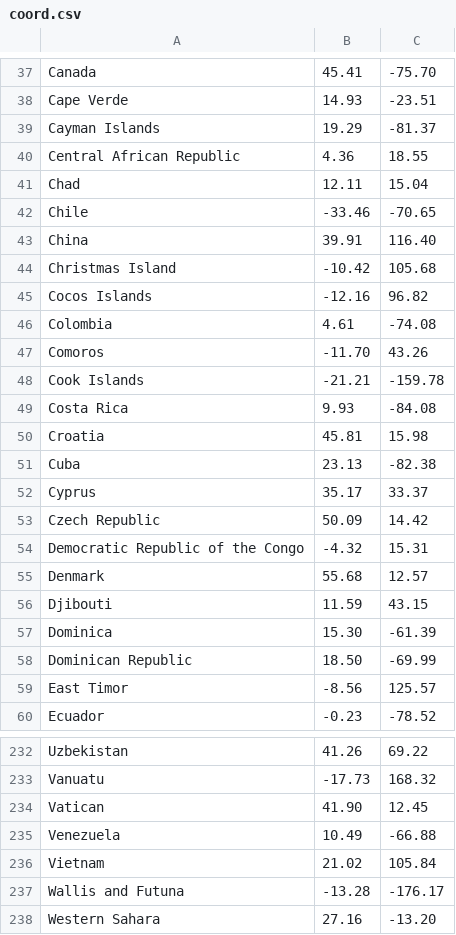
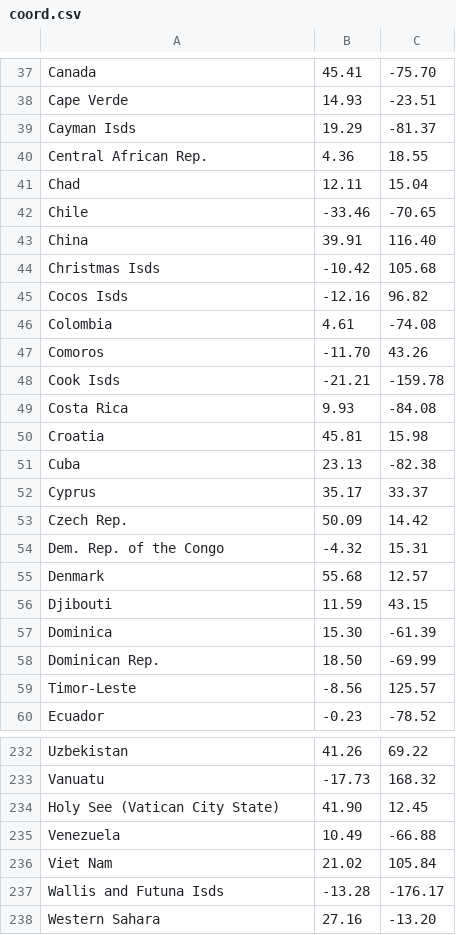
Before and after one commit to ankitvgupta/jamsquad, a CSV file: coord.csv, drawn as a sheet; only a part is shown, gaps mark what is left out; the diff covers the shown part only.

```diff
--- a/coord.csv
+++ b/coord.csv
@@ -38,4 +38,4 @@ Canada,45.41,-75.70
 Cape Verde,14.93,-23.51
-Cayman Islands,19.29,-81.37
-Central African Republic,4.36,18.55
+Cayman Isds,19.29,-81.37
+Central African Rep.,4.36,18.55
 Chad,12.11,15.04
@@ -43,7 +43,7 @@ Chile,-33.46,-70.65
 China,39.91,116.40
-Christmas Island,-10.42,105.68
-Cocos Islands,-12.16,96.82
+Christmas Isds,-10.42,105.68
+Cocos Isds,-12.16,96.82
 Colombia,4.61,-74.08
 Comoros,-11.70,43.26
-Cook Islands,-21.21,-159.78
+Cook Isds,-21.21,-159.78
 Costa Rica,9.93,-84.08
@@ -52,4 +52,4 @@ Cuba,23.13,-82.38
 Cyprus,35.17,33.37
-Czech Republic,50.09,14.42
-Democratic Republic of the Congo,-4.32,15.31
+Czech Rep.,50.09,14.42
+Dem. Rep. of the Congo,-4.32,15.31
 Denmark,55.68,12.57
@@ -57,4 +57,4 @@ Djibouti,11.59,43.15
 Dominica,15.30,-61.39
-Dominican Republic,18.50,-69.99
-East Timor,-8.56,125.57
+Dominican Rep.,18.50,-69.99
+Timor-Leste,-8.56,125.57
 Ecuador,-0.23,-78.52
@@ -233,6 +233,6 @@ Uzbekistan,41.26,69.22
 Vanuatu,-17.73,168.32
-Vatican,41.90,12.45
+Holy See (Vatican City State),41.90,12.45
 Venezuela,10.49,-66.88
-Vietnam,21.02,105.84
-Wallis and Futuna,-13.28,-176.17
+Viet Nam,21.02,105.84
+Wallis and Futuna Isds,-13.28,-176.17
 Western Sahara,27.16,-13.20
```
Also changed, not shown: 17 edited cells elsewhere in this file, USA2013.csv, 1 other file.
